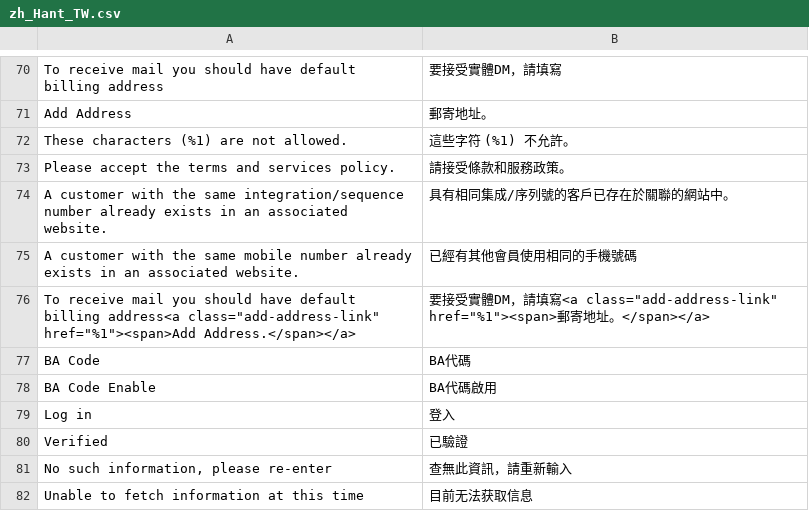
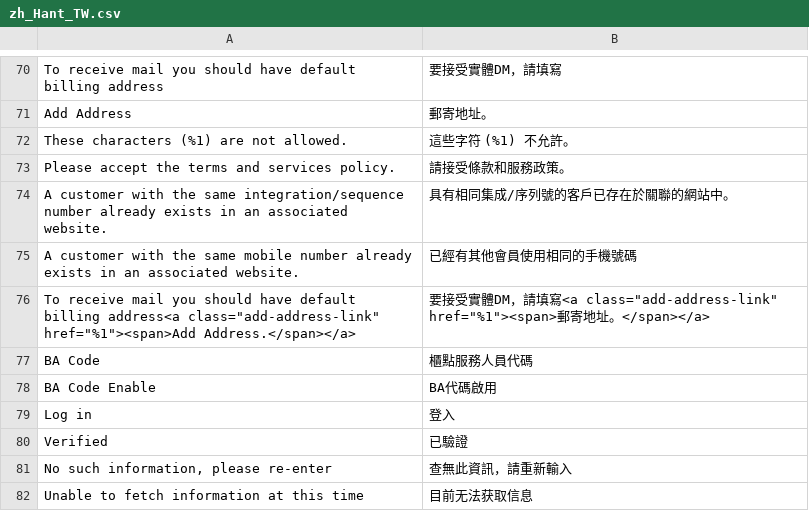
Before and after one commit to congvt305/staging-twap, a CSV file: app/code/Amore/CustomerRegistration/i18n/zh_Hant_TW.csv, drawn as a sheet; only a part is shown, gaps mark what is left out; the diff names each change by its address in the sheet, - before the commit and + after, or states it on an @@ line.

```diff
--- a/app/code/Amore/CustomerRegistration/i18n/zh_Hant_TW.csv
+++ b/app/code/Amore/CustomerRegistration/i18n/zh_Hant_TW.csv
-B77: BA代碼
+B77: 櫃點服務人員代碼
```
Also changed, not shown: 1 other file.
